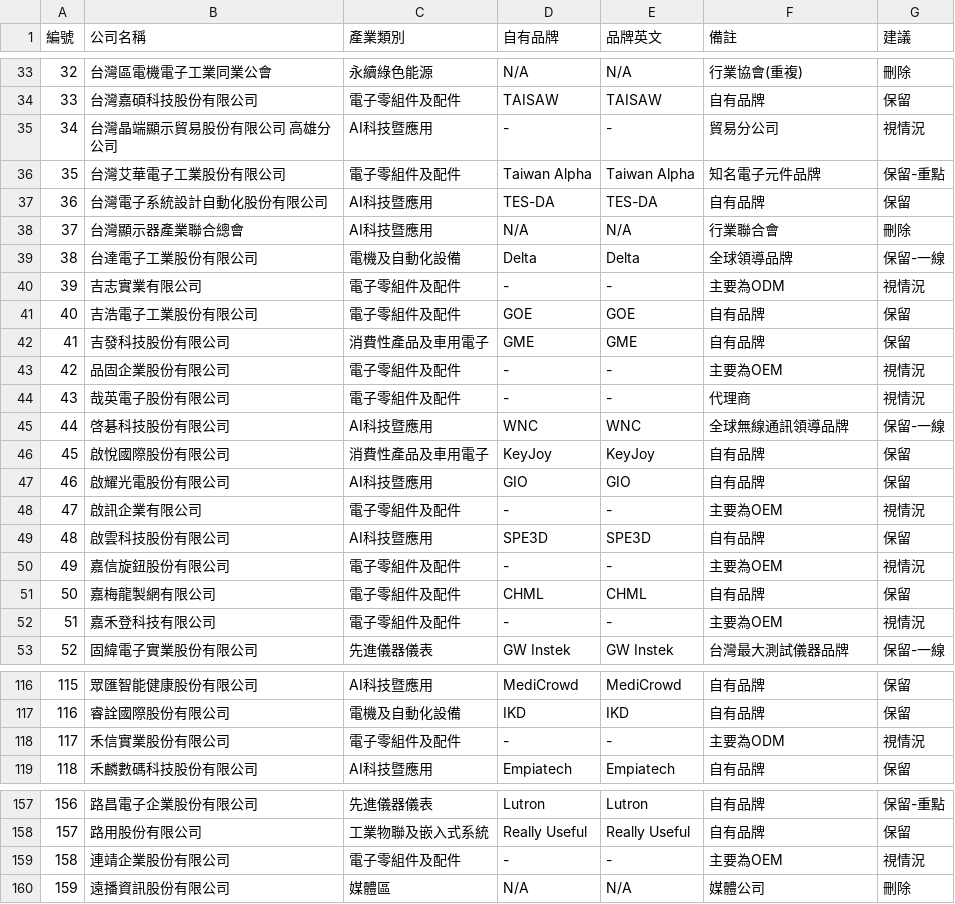
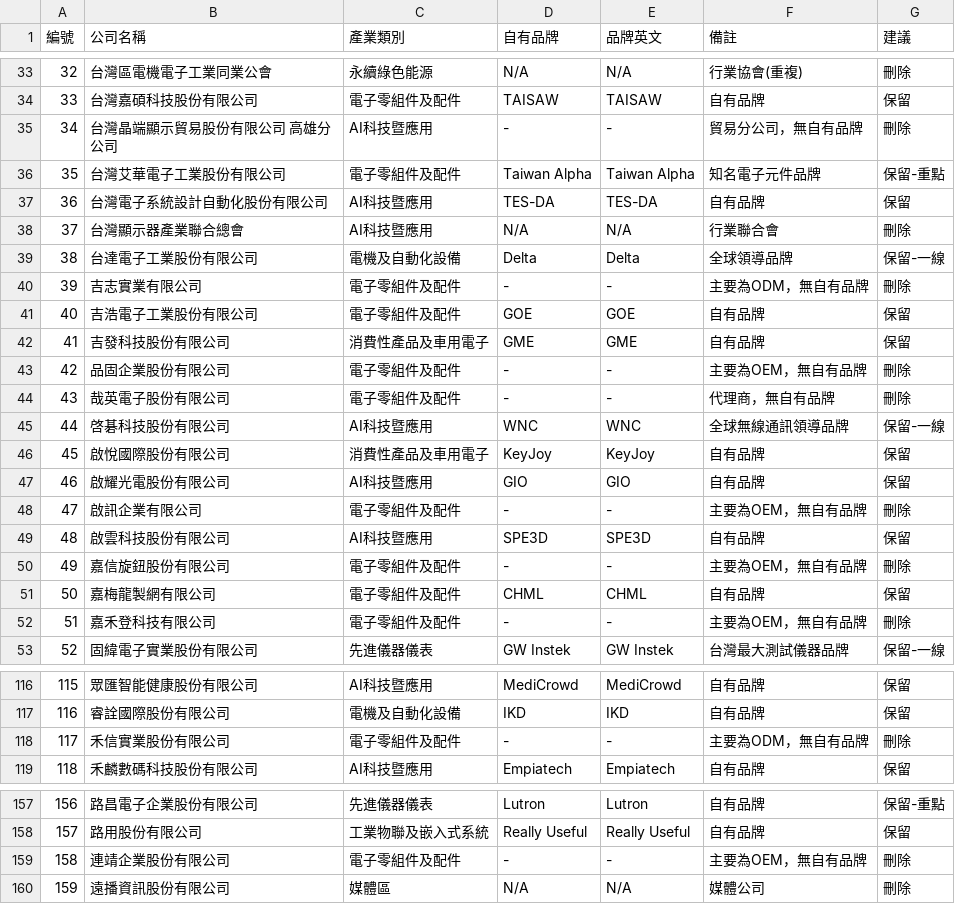
Before and after one commit to qqarter/Repp, a CSV file: vendor_brands.csv, drawn as a sheet; only a part is shown, gaps mark what is left out; the diff covers the shown part only.

```diff
--- a/vendor_brands.csv
+++ b/vendor_brands.csv
@@ -34,3 +34,3 @@
 33,台灣嘉碩科技股份有限公司,電子零組件及配件,TAISAW,TAISAW,自有品牌,保留
-34,台灣晶端顯示貿易股份有限公司 高雄分公司,AI科技暨應用,-,-,貿易分公司,視情況
+34,台灣晶端顯示貿易股份有限公司 高雄分公司,AI科技暨應用,-,-,貿易分公司，無自有品牌,刪除
 35,台灣艾華電子工業股份有限公司,電子零組件及配件,Taiwan Alpha,Taiwan Alpha,知名電子元件品牌,保留-重點
@@ -39,7 +39,7 @@
 38,台達電子工業股份有限公司,電機及自動化設備,Delta,Delta,全球領導品牌,保留-一線
-39,吉志實業有限公司,電子零組件及配件,-,-,主要為ODM,視情況
+39,吉志實業有限公司,電子零組件及配件,-,-,主要為ODM，無自有品牌,刪除
 40,吉浩電子工業股份有限公司,電子零組件及配件,GOE,GOE,自有品牌,保留
 41,吉發科技股份有限公司,消費性產品及車用電子,GME,GME,自有品牌,保留
-42,品固企業股份有限公司,電子零組件及配件,-,-,主要為OEM,視情況
-43,哉英電子股份有限公司,電子零組件及配件,-,-,代理商,視情況
+42,品固企業股份有限公司,電子零組件及配件,-,-,主要為OEM，無自有品牌,刪除
+43,哉英電子股份有限公司,電子零組件及配件,-,-,代理商，無自有品牌,刪除
 44,啓碁科技股份有限公司,AI科技暨應用,WNC,WNC,全球無線通訊領導品牌,保留-一線
@@ -47,7 +47,7 @@
 46,啟耀光電股份有限公司,AI科技暨應用,GIO,GIO,自有品牌,保留
-47,啟訊企業有限公司,電子零組件及配件,-,-,主要為OEM,視情況
+47,啟訊企業有限公司,電子零組件及配件,-,-,主要為OEM，無自有品牌,刪除
 48,啟雲科技股份有限公司,AI科技暨應用,SPE3D,SPE3D,自有品牌,保留
-49,嘉信旋鈕股份有限公司,電子零組件及配件,-,-,主要為OEM,視情況
+49,嘉信旋鈕股份有限公司,電子零組件及配件,-,-,主要為OEM，無自有品牌,刪除
 50,嘉梅龍製網有限公司,電子零組件及配件,CHML,CHML,自有品牌,保留
-51,嘉禾登科技有限公司,電子零組件及配件,-,-,主要為OEM,視情況
+51,嘉禾登科技有限公司,電子零組件及配件,-,-,主要為OEM，無自有品牌,刪除
 52,固緯電子實業股份有限公司,先進儀器儀表,GW Instek,GW Instek,台灣最大測試儀器品牌,保留-一線
@@ -117,3 +117,3 @@
 116,睿詮國際股份有限公司,電機及自動化設備,IKD,IKD,自有品牌,保留
-117,禾信實業股份有限公司,電子零組件及配件,-,-,主要為ODM,視情況
+117,禾信實業股份有限公司,電子零組件及配件,-,-,主要為ODM，無自有品牌,刪除
 118,禾麟數碼科技股份有限公司,AI科技暨應用,Empiatech,Empiatech,自有品牌,保留
@@ -158,3 +158,3 @@
 157,路用股份有限公司,工業物聯及嵌入式系統,Really Useful,Really Useful,自有品牌,保留
-158,連靖企業股份有限公司,電子零組件及配件,-,-,主要為OEM,視情況
+158,連靖企業股份有限公司,電子零組件及配件,-,-,主要為OEM，無自有品牌,刪除
 159,遠播資訊股份有限公司,媒體區,N/A,N/A,媒體公司,刪除
```
Also changed, not shown: 78 edited cells elsewhere in this file, 3 other files.
